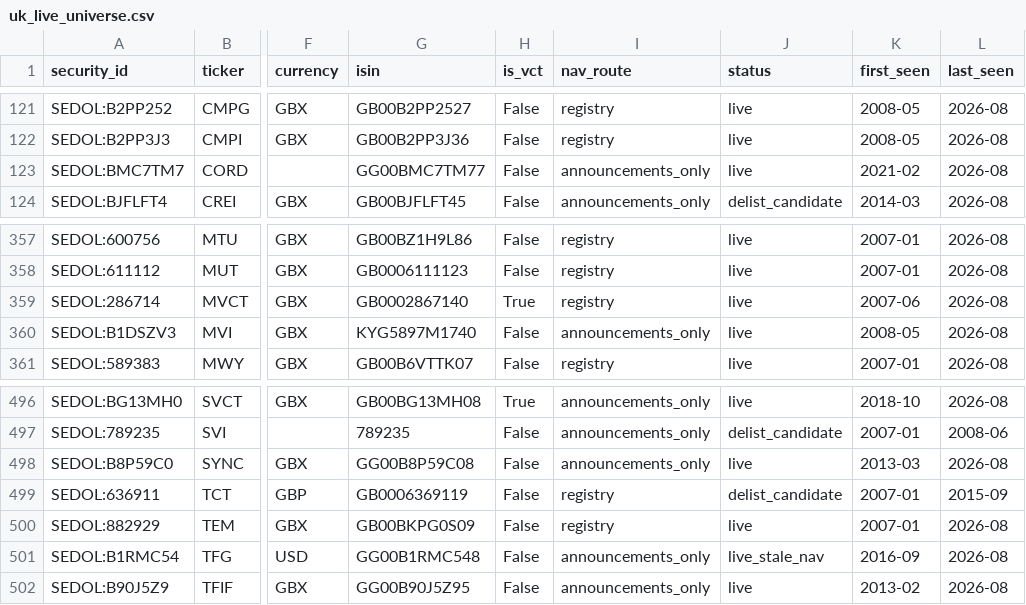
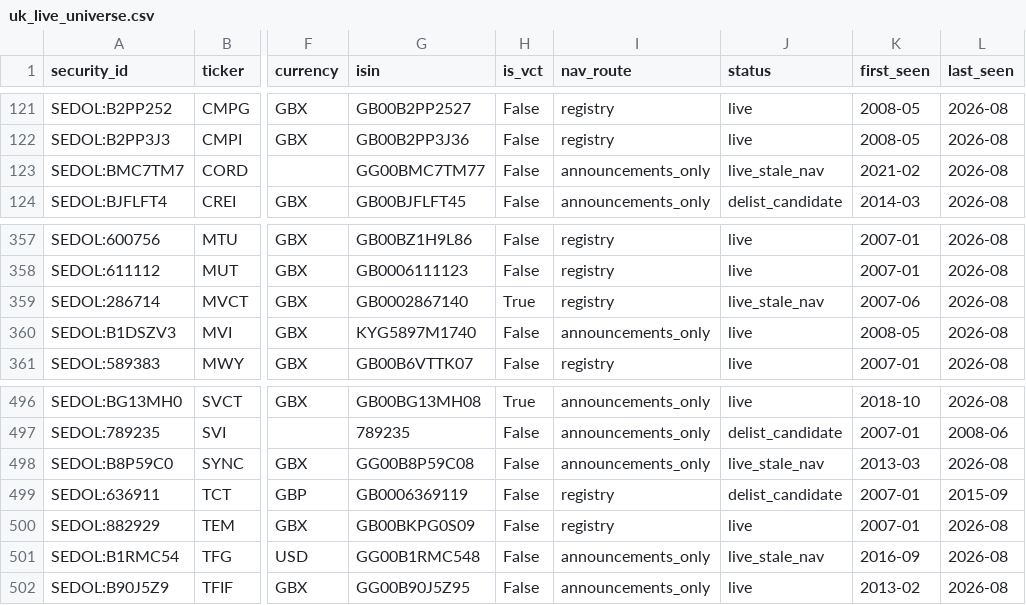
Before and after one commit to hdcapital/cef-research, a CSV file: outputs/live/uk_live_universe.csv, drawn as a sheet; only a part is shown, gaps mark what is left out; the diff names each change by its address in the sheet, - before the commit and + after, or states it on an @@ line.

```diff
--- a/outputs/live/uk_live_universe.csv
+++ b/outputs/live/uk_live_universe.csv
-J123 (status): live
+J123 (status): live_stale_nav
-J359 (status): live
+J359 (status): live_stale_nav
-J498 (status): live
+J498 (status): live_stale_nav
```
Also changed, not shown: outputs/live/uk_discount_coverage.csv, outputs/live/uk_discount_latest.csv, 7 other files.
